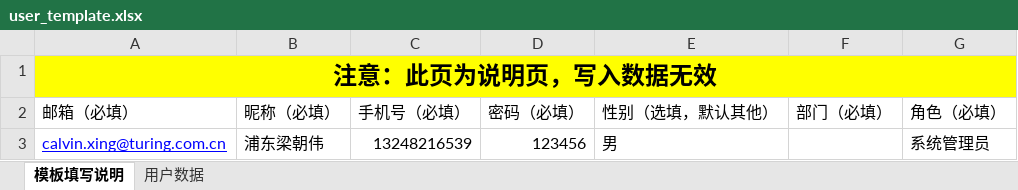
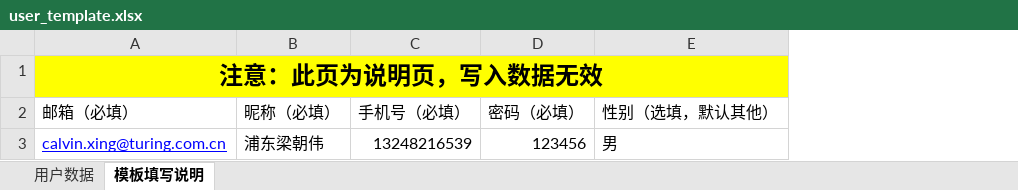
Before and after one commit to TuringOpsSH/NextConsole, an Excel workbook: admin/app/config/static/user_template.xlsx, sheet 模板填写说明, drawn as a sheet; values as stored, in another font and other column widths than the file's, no borders; the diff names each change by its address in the sheet, - before the commit and + after, or states it on an @@ line.

```diff
--- a/admin/app/config/static/user_template.xlsx (sheet 模板填写说明)
+++ b/admin/app/config/static/user_template.xlsx (sheet 模板填写说明)
@@ sheet tab order changed: 用户数据 | 模板填写说明 @@
-column F (部门（必填）), empty
-column G (角色（必填）), row 3: 系统管理员
```
Also changed, not shown: sheet 用户数据, admin/app/config/static/user_template_twadmin.xlsx, 49 other files.
